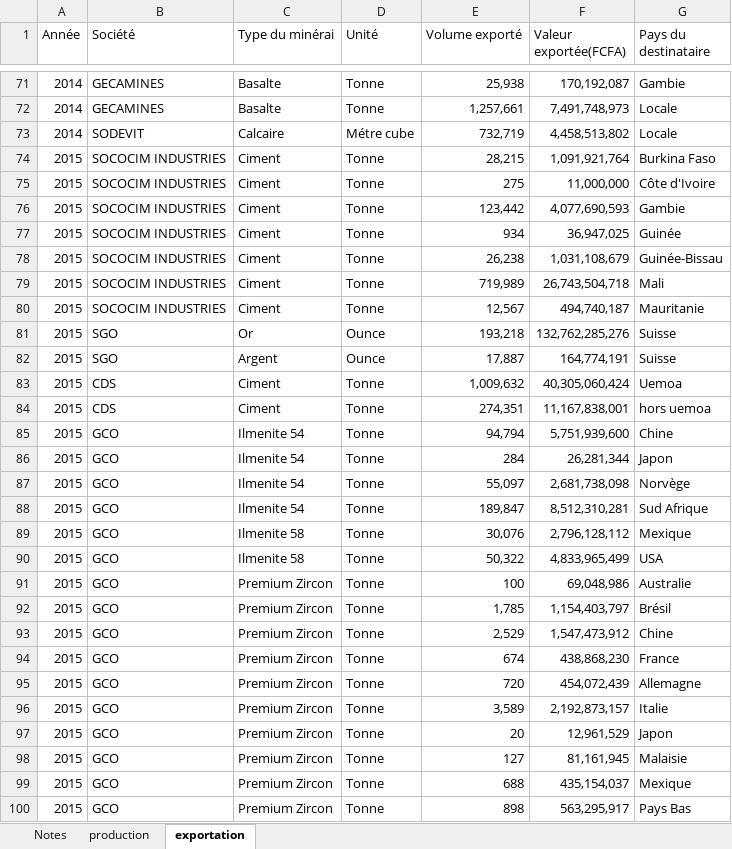
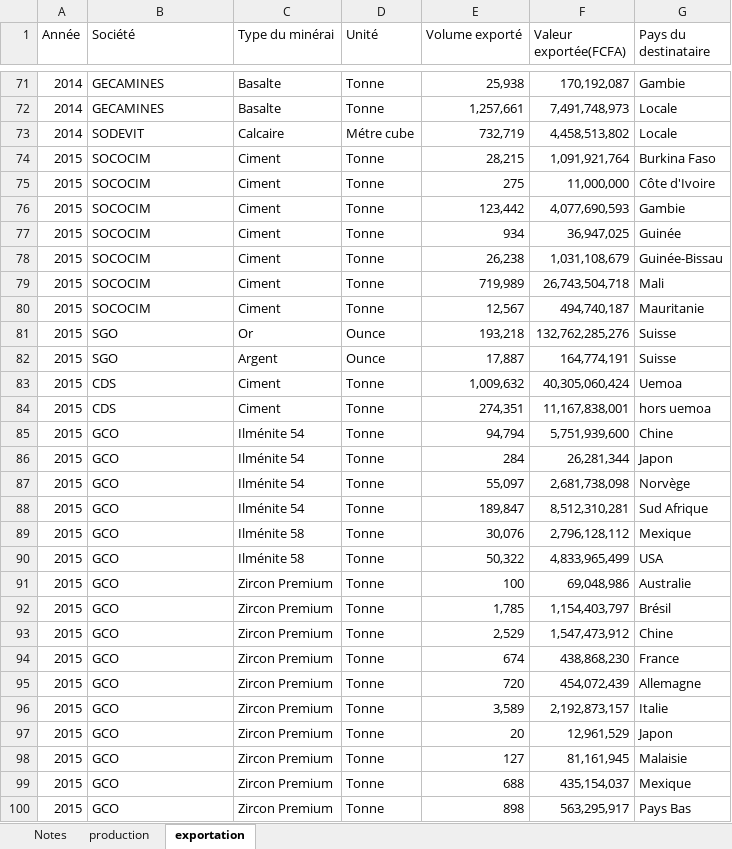
Before and after one commit to JODRAFF9/production-et-vente-itie, an Excel workbook: Données sur la production et les ventes.xlsx, sheet exportation, drawn as a sheet; only a part is shown, gaps mark what is left out; values as stored, in another font and other column widths than the file's, no borders; the diff covers the shown part only; the diff names each change by its address in the sheet, - before the commit and + after, or states it on an @@ line.

```diff
--- a/Données sur la production et les ventes.xlsx (sheet exportation)
+++ b/Données sur la production et les ventes.xlsx (sheet exportation)
-B74:B80 (Société): SOCOCIM INDUSTRIES
+B74:B80 (Société): SOCOCIM
-C85:C88 (Type du minérai): Ilmenite 54
+C85:C88 (Type du minérai): Ilménite 54
-C89:C90 (Type du minérai): Ilmenite 58
+C89:C90 (Type du minérai): Ilménite 58
-C91:C100 (Type du minérai): Premium Zircon
+C91:C100 (Type du minérai): Zircon Premium
```
Also changed, not shown: 272 edited cells elsewhere in this sheet, sheet production, sheet Notes.
